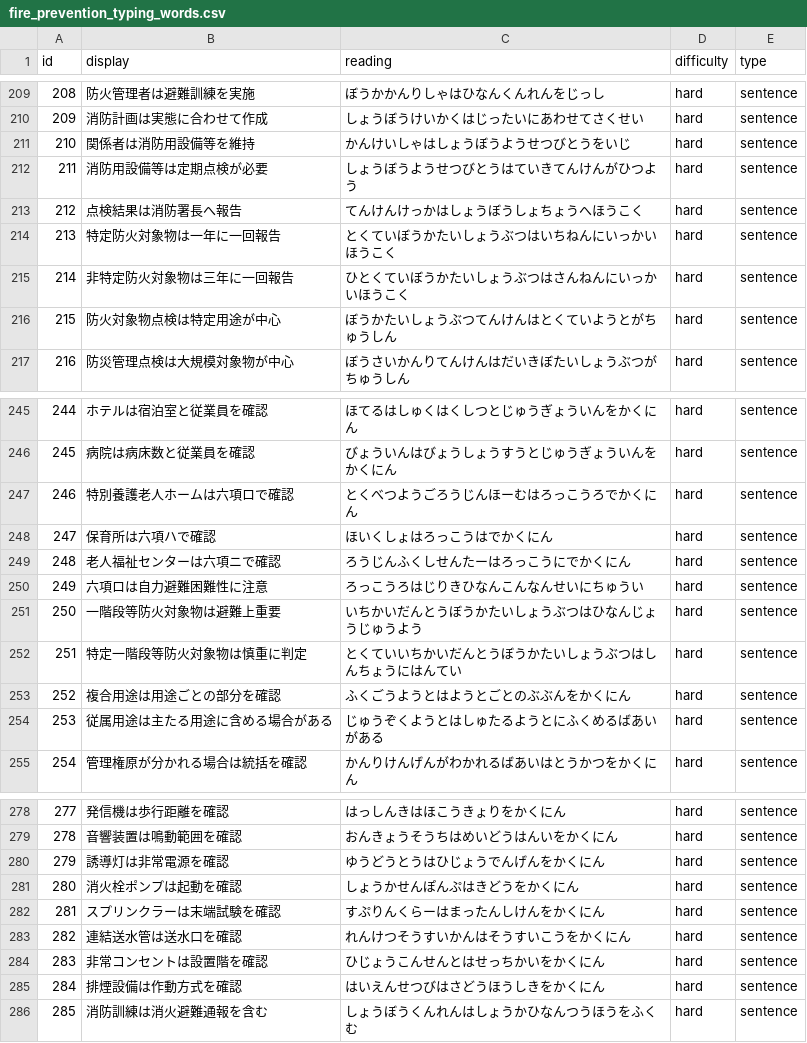
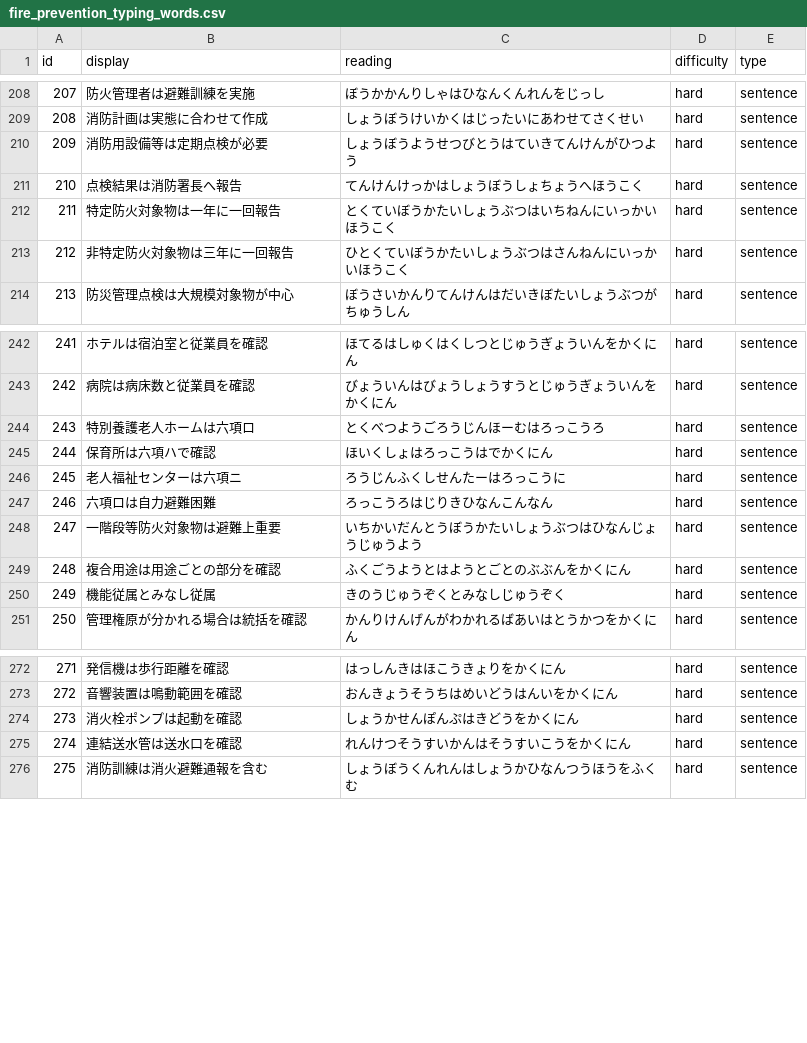
Before and after one commit to oyasu1789/typing, a CSV file: fire_prevention_typing_words.csv, drawn as a sheet; only a part is shown, gaps mark what is left out; removed rows and columns are numbered as before the commit, all else as after; the diff covers the shown part only; the diff names each change by its address in the sheet, - before the commit and + after, or states it on an @@ line.

Commit message:
Update fire prevention typing words

```diff
--- a/fire_prevention_typing_words.csv
+++ b/fire_prevention_typing_words.csv
@@ column A (id) renumbered from row 173 down @@
-row 211: 210 | 関係者は消防用設備等を維持 | かんけいしゃはしょうぼうようせつびとうをいじ | hard | sentence
-row 216: 215 | 防火対象物点検は特定用途が中心 | ぼうかたいしょうぶつてんけんはとくていようとがちゅうしん | hard | sentence
-B244 (display): 特別養護老人ホームは六項ロで確認
+B244 (display): 特別養護老人ホームは六項ロ
-C244 (reading): とくべつようごろうじんほーむはろっこうろでかくにん
+C244 (reading): とくべつようごろうじんほーむはろっこうろ
-B246 (display): 老人福祉センターは六項ニで確認
+B246 (display): 老人福祉センターは六項ニ
-C246 (reading): ろうじんふくしせんたーはろっこうにでかくにん
+C246 (reading): ろうじんふくしせんたーはろっこうに
-B247 (display): 六項ロは自力避難困難性に注意
+B247 (display): 六項ロは自力避難困難
-C247 (reading): ろっこうろはじりきひなんこんなんせいにちゅうい
+C247 (reading): ろっこうろはじりきひなんこんなん
-row 252: 251 | 特定一階段等防火対象物は慎重に判定 | とくていいちかいだんとうぼうかたいしょうぶつはしんちょうにはんてい | hard | sentence
-B250 (display): 従属用途は主たる用途に含める場合がある
+B250 (display): 機能従属とみなし従属
-C250 (reading): じゅうぞくようとはしゅたるようとにふくめるばあいがある
+C250 (reading): きのうじゅうぞくとみなしじゅうぞく
-row 280: 279 | 誘導灯は非常電源を確認 | ゆうどうとうはひじょうでんげんをかくにん | hard | sentence
-row 282: 281 | スプリンクラーは末端試験を確認 | すぷりんくらーはまったんしけんをかくにん | hard | sentence
-row 284: 283 | 非常コンセントは設置階を確認 | ひじょうこんせんとはせっちかいをかくにん | hard | sentence
-row 285: 284 | 排煙設備は作動方式を確認 | はいえんせつびはさどうほうしきをかくにん | hard | sentence
```
Also changed, not shown: 3 removed rows elsewhere in this file, 1 other file.
